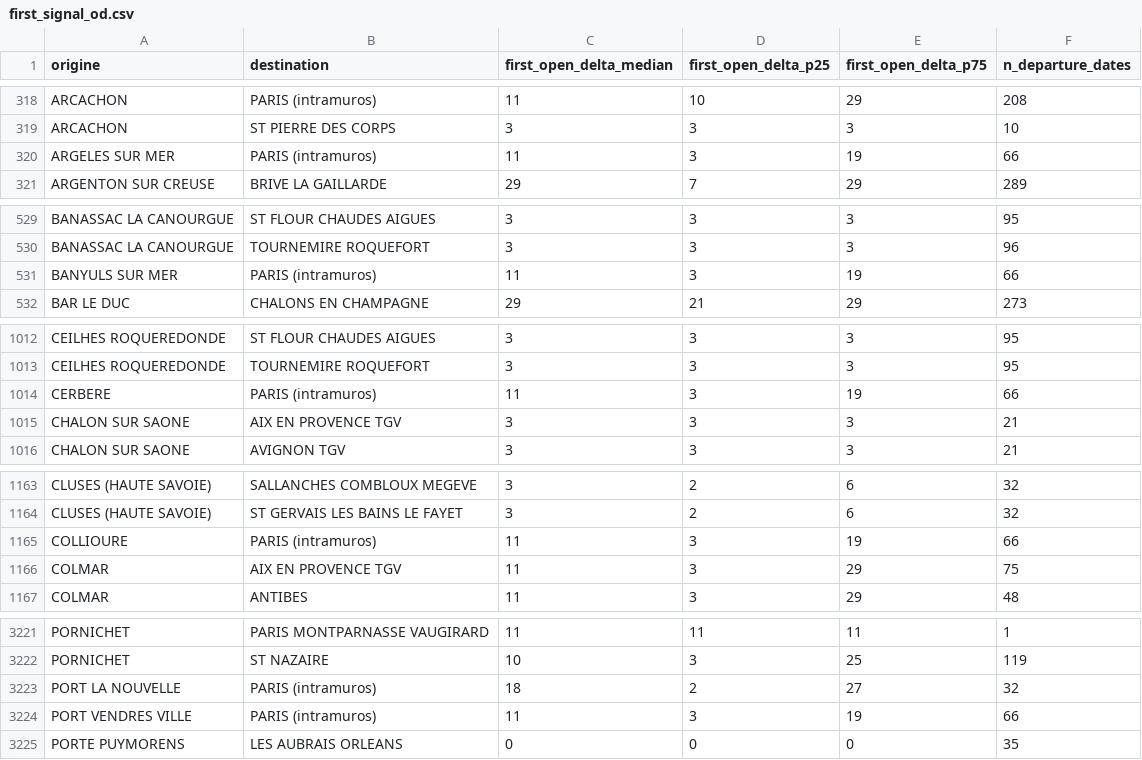
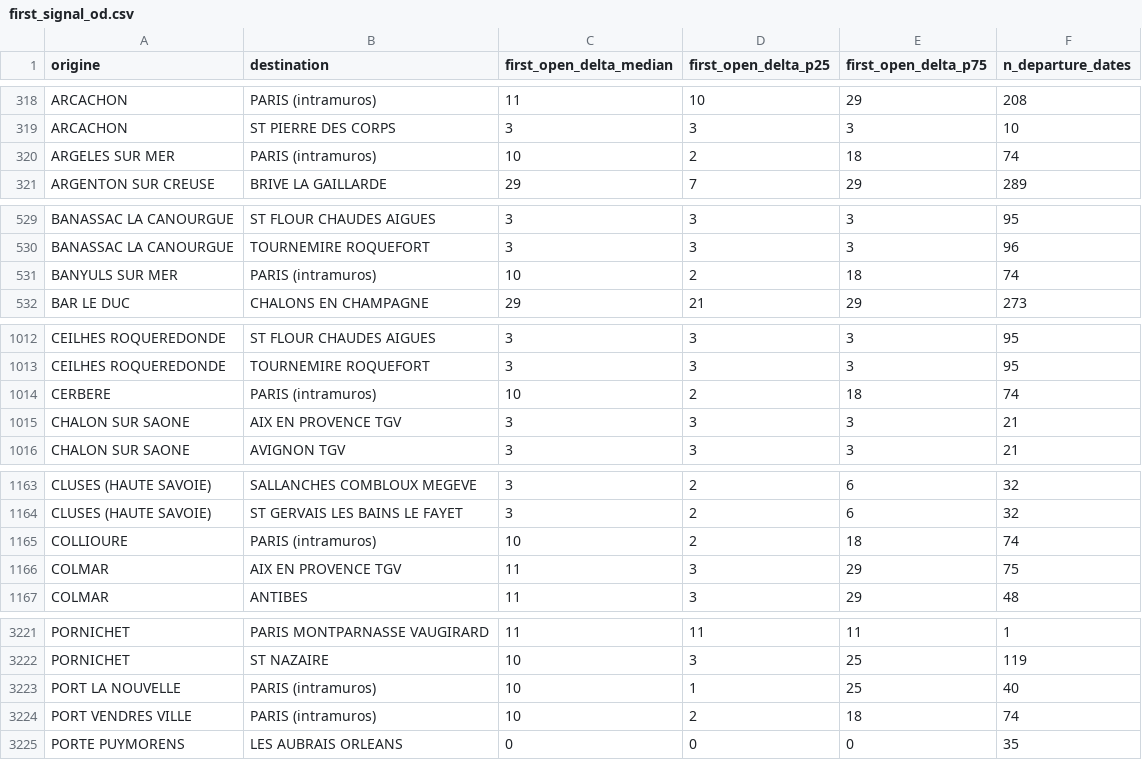
Before and after one commit to matteotoutain/ECM_2526_FinalProject, a CSV file: precomputed/first_signal_od.csv, drawn as a sheet; only a part is shown, gaps mark what is left out; the diff covers the shown part only.

```diff
--- a/precomputed/first_signal_od.csv
+++ b/precomputed/first_signal_od.csv
@@ -319,3 +319,3 @@ ARCACHON,PARIS (intramuros),11,10,29,208
 ARCACHON,ST PIERRE DES CORPS,3,3,3,10
-ARGELES SUR MER,PARIS (intramuros),11,3,19,66
+ARGELES SUR MER,PARIS (intramuros),10,2,18,74
 ARGENTON SUR CREUSE,BRIVE LA GAILLARDE,29,7,29,289
@@ -530,3 +530,3 @@ BANASSAC LA CANOURGUE,ST FLOUR CHAUDES AIGUES,3,3,3,95
 BANASSAC LA CANOURGUE,TOURNEMIRE ROQUEFORT,3,3,3,96
-BANYULS SUR MER,PARIS (intramuros),11,3,19,66
+BANYULS SUR MER,PARIS (intramuros),10,2,18,74
 BAR LE DUC,CHALONS EN CHAMPAGNE,29,21,29,273
@@ -1013,3 +1013,3 @@ CEILHES ROQUEREDONDE,ST FLOUR CHAUDES AIGUES,3,3,3,95
 CEILHES ROQUEREDONDE,TOURNEMIRE ROQUEFORT,3,3,3,95
-CERBERE,PARIS (intramuros),11,3,19,66
+CERBERE,PARIS (intramuros),10,2,18,74
 CHALON SUR SAONE,AIX EN PROVENCE TGV,3,3,3,21
@@ -1164,3 +1164,3 @@ CLUSES (HAUTE SAVOIE),SALLANCHES COMBLOUX MEGEVE,3,2,6,32
 CLUSES (HAUTE SAVOIE),ST GERVAIS LES BAINS LE FAYET,3,2,6,32
-COLLIOURE,PARIS (intramuros),11,3,19,66
+COLLIOURE,PARIS (intramuros),10,2,18,74
 COLMAR,AIX EN PROVENCE TGV,11,3,29,75
@@ -3222,4 +3222,4 @@ PORNICHET,PARIS MONTPARNASSE VAUGIRARD,11,11,11,1
 PORNICHET,ST NAZAIRE,10,3,25,119
-PORT LA NOUVELLE,PARIS (intramuros),18,2,27,32
-PORT VENDRES VILLE,PARIS (intramuros),11,3,19,66
+PORT LA NOUVELLE,PARIS (intramuros),10,1,25,40
+PORT VENDRES VILLE,PARIS (intramuros),10,2,18,74
 PORTE PUYMORENS,LES AUBRAIS ORLEANS,0,0,0,35
```
Also changed, not shown: 12 edited cells elsewhere in this file, precomputed/first_signal_od/by_entity/CERBEREPARIS.csv, precomputed/proba_od/by_entity/CERBEREPARIS.csv, 5 other files.
